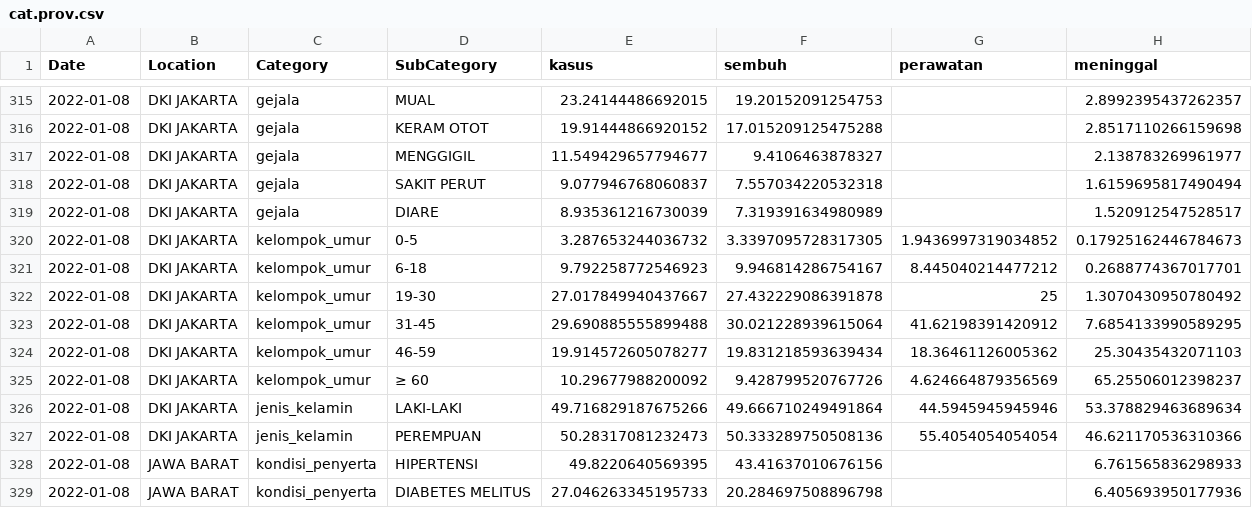
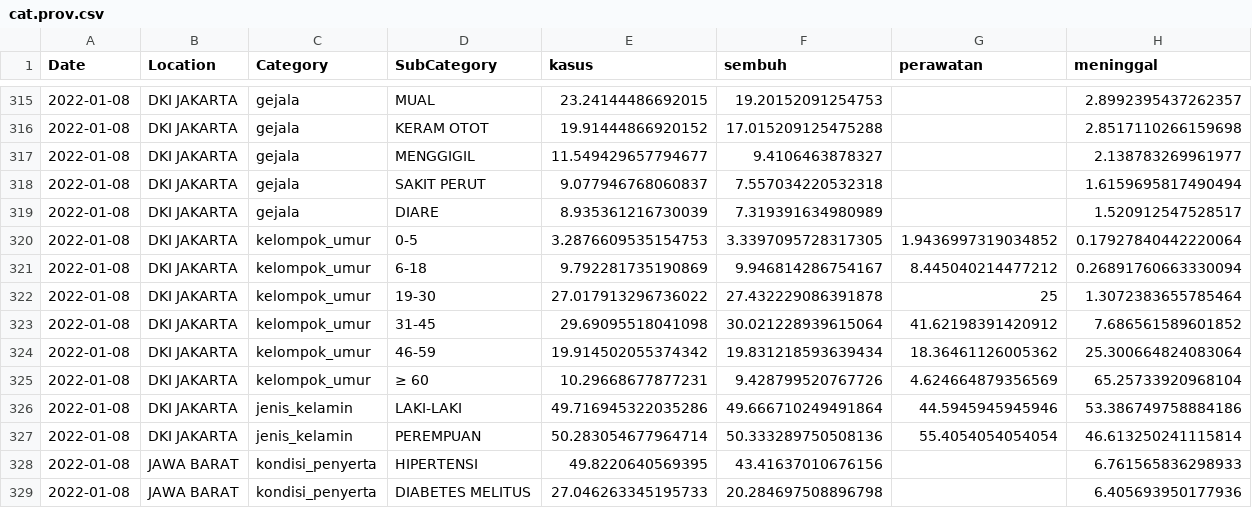
Before and after one commit to erlange/INACOVID, a CSV file: data/csv/cat.prov.csv, drawn as a sheet; only a part is shown, gaps mark what is left out.

```diff
--- a/data/csv/cat.prov.csv
+++ b/data/csv/cat.prov.csv
@@ -319,10 +319,10 @@
 "2022-01-08","DKI JAKARTA","gejala","DIARE",8.935361216730039,7.319391634980989,,1.520912547528517
-"2022-01-08","DKI JAKARTA","kelompok_umur","0-5",3.287653244036732,3.3397095728317305,1.9436997319034852,0.17925162446784673
-"2022-01-08","DKI JAKARTA","kelompok_umur","6-18",9.792258772546923,9.946814286754167,8.445040214477212,0.2688774367017701
-"2022-01-08","DKI JAKARTA","kelompok_umur","19-30",27.017849940437667,27.432229086391878,25,1.3070430950780492
-"2022-01-08","DKI JAKARTA","kelompok_umur","31-45",29.690885555899488,30.021228939615064,41.62198391420912,7.6854133990589295
-"2022-01-08","DKI JAKARTA","kelompok_umur","46-59",19.914572605078277,19.831218593639434,18.36461126005362,25.30435432071103
-"2022-01-08","DKI JAKARTA","kelompok_umur","≥ 60",10.29677988200092,9.428799520767726,4.624664879356569,65.25506012398237
-"2022-01-08","DKI JAKARTA","jenis_kelamin","LAKI-LAKI",49.716829187675266,49.666710249491864,44.5945945945946,53.378829463689634
-"2022-01-08","DKI JAKARTA","jenis_kelamin","PEREMPUAN",50.28317081232473,50.333289750508136,55.4054054054054,46.621170536310366
+"2022-01-08","DKI JAKARTA","kelompok_umur","0-5",3.2876609535154753,3.3397095728317305,1.9436997319034852,0.17927840442220064
+"2022-01-08","DKI JAKARTA","kelompok_umur","6-18",9.792281735190869,9.946814286754167,8.445040214477212,0.26891760663330094
+"2022-01-08","DKI JAKARTA","kelompok_umur","19-30",27.017913296736022,27.432229086391878,25,1.3072383655785464
+"2022-01-08","DKI JAKARTA","kelompok_umur","31-45",29.69095518041098,30.021228939615064,41.62198391420912,7.686561589601852
+"2022-01-08","DKI JAKARTA","kelompok_umur","46-59",19.914502055374342,19.831218593639434,18.36461126005362,25.300664824083064
+"2022-01-08","DKI JAKARTA","kelompok_umur","≥ 60",10.29668677877231,9.428799520767726,4.624664879356569,65.25733920968104
+"2022-01-08","DKI JAKARTA","jenis_kelamin","LAKI-LAKI",49.716945322035286,49.666710249491864,44.5945945945946,53.386749758884186
+"2022-01-08","DKI JAKARTA","jenis_kelamin","PEREMPUAN",50.283054677964714,50.333289750508136,55.4054054054054,46.613250241115814
 "2022-01-08","JAWA BARAT","kondisi_penyerta","HIPERTENSI",49.8220640569395,43.41637010676156,,6.761565836298933
```
Also changed, not shown: data/csv/cat.natl.csv, 4 other files.
